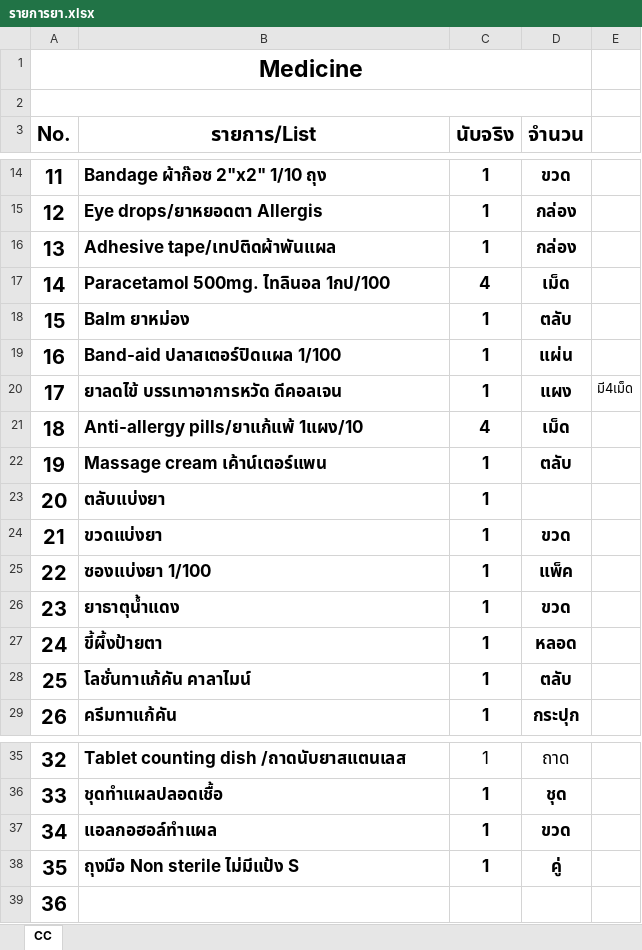
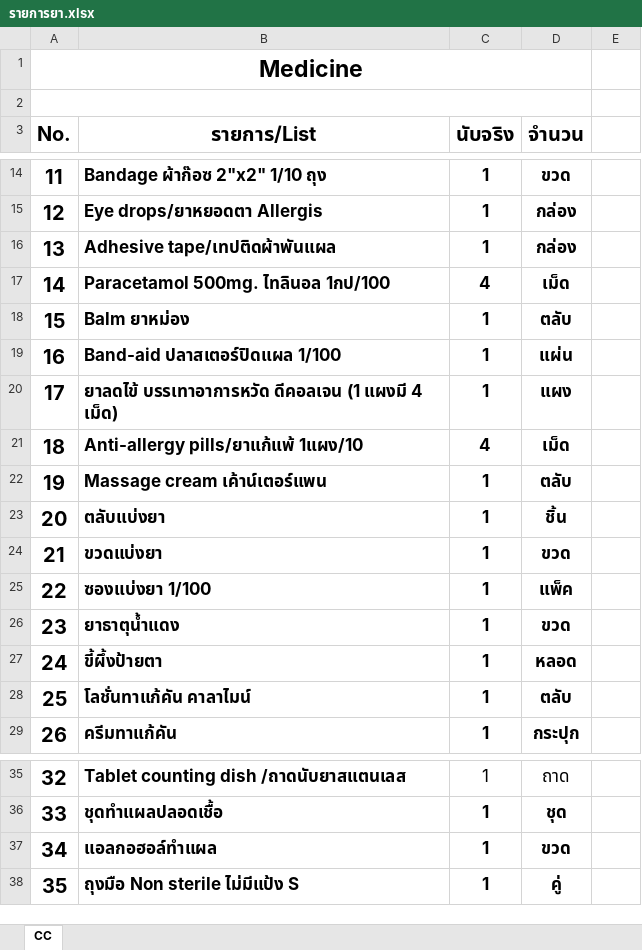
Before and after one commit to SATTARNEDS/Stock_PCM, an Excel workbook: my_factory_app/data_imports/รายการยา.xlsx, sheet CC, drawn as a sheet; only a part is shown, gaps mark what is left out; values as stored, in another font and other column widths than the file's, no borders; the diff names each change by its address in the sheet, - before the commit and + after, or states it on an @@ line.

```diff
--- a/my_factory_app/data_imports/รายการยา.xlsx (sheet CC)
+++ b/my_factory_app/data_imports/รายการยา.xlsx (sheet CC)
-B20 (รายการ/List): ยาลดไข้ บรรเทาอาการหวัด ดีคอลเจน
+B20 (รายการ/List): ยาลดไข้ บรรเทาอาการหวัด ดีคอลเจน (1 แผงมี 4 เม็ด)
-E20: มี4เม็ด
+E20: (empty)
-D23 (จำนวน): (empty)
+D23 (จำนวน): ชิ้น
-row 39: 36
```
Also changed, not shown: 17 other files.
